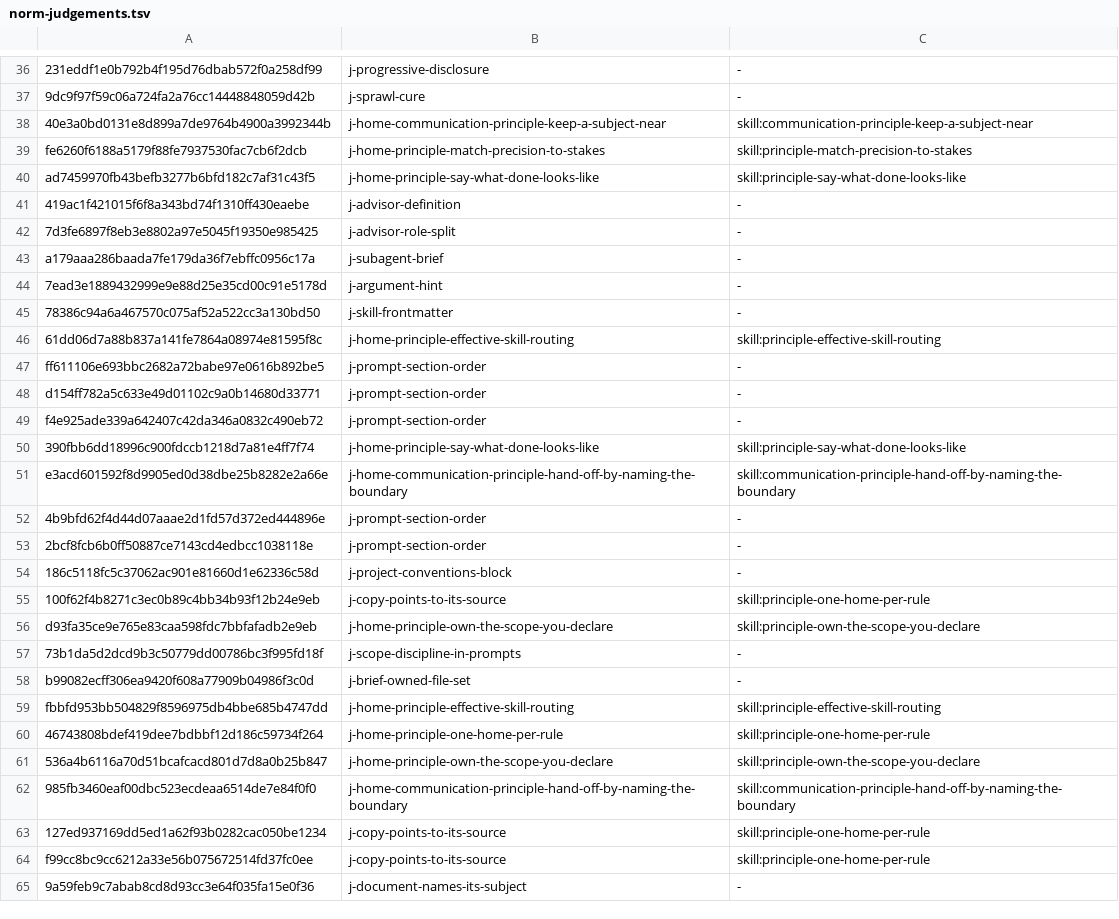
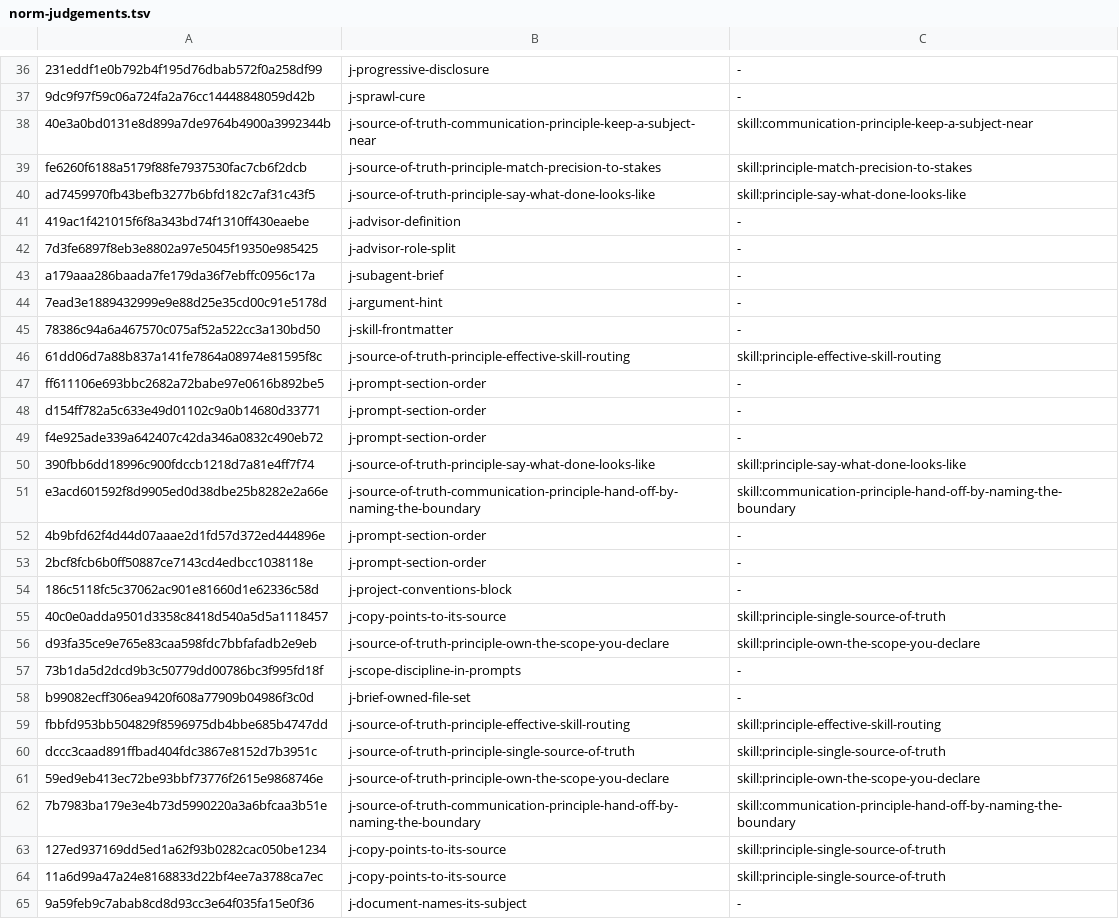
Before and after one commit to yaojiethng/agent-sandbox, a TSV file: scripts/lint/norm-judgements.tsv, drawn as a sheet; only a part is shown, gaps mark what is left out; removed rows and columns are numbered as before the commit, all else as after; the diff covers the shown part only; the diff names each change by its address in the sheet, - before the commit and + after, or states it on an @@ line.

```diff
--- a/scripts/lint/norm-judgements.tsv
+++ b/scripts/lint/norm-judgements.tsv
-B38: j-home-communication-principle-keep-a-subject-near
+B38: j-source-of-truth-communication-principle-keep-a-subject-near
-B39: j-home-principle-match-precision-to-stakes
+B39: j-source-of-truth-principle-match-precision-to-stakes
-B40: j-home-principle-say-what-done-looks-like
+B40: j-source-of-truth-principle-say-what-done-looks-like
-B46: j-home-principle-effective-skill-routing
+B46: j-source-of-truth-principle-effective-skill-routing
-B50: j-home-principle-say-what-done-looks-like
+B50: j-source-of-truth-principle-say-what-done-looks-like
-B51: j-home-communication-principle-hand-off-by-naming-the-boundary
+B51: j-source-of-truth-communication-principle-hand-off-by-naming-the-boundary
-A55: 100f62f4b8271c3ec0b89c4bb34b93f12b24e9eb
+A55: 40c0e0adda9501d3358c8418d540a5d5a1118457
-C55: skill:principle-one-home-per-rule
+C55: skill:principle-single-source-of-truth
-B56: j-home-principle-own-the-scope-you-declare
+B56: j-source-of-truth-principle-own-the-scope-you-declare
-B59: j-home-principle-effective-skill-routing
+B59: j-source-of-truth-principle-effective-skill-routing
-row 60: 46743808bdef419dee7bdbbf12d186c59734f264 | j-home-principle-one-home-per-rule | skill:principle-one-home-per-rule
+row 60: dccc3caad891ffbad404fdc3867e8152d7b3951c | j-source-of-truth-principle-single-source-of-truth | skill:principle-single-source-of-truth
-A61: 536a4b6116a70d51bcafcacd801d7d8a0b25b847
+A61: 59ed9eb413ec72be93bbf73776f2615e9868746e
-B61: j-home-principle-own-the-scope-you-declare
+B61: j-source-of-truth-principle-own-the-scope-you-declare
-A62: 985fb3460eaf00dbc523ecdeaa6514de7e84f0f0
+A62: 7b7983ba179e3e4b73d5990220a3a6bfcaa3b51e
-B62: j-home-communication-principle-hand-off-by-naming-the-boundary
+B62: j-source-of-truth-communication-principle-hand-off-by-naming-the-boundary
-C63:C64: skill:principle-one-home-per-rule
+C63:C64: skill:principle-single-source-of-truth
-A64: f99cc8bc9cc6212a33e56b075672514fd37fc0ee
+A64: 11a6d99a47a24e8168833d22bf4ee7a3788ca7ec
```
Also changed, not shown: 7 edited cells elsewhere in this file, scripts/lint/norm-ownership.tsv, 26 other files.
